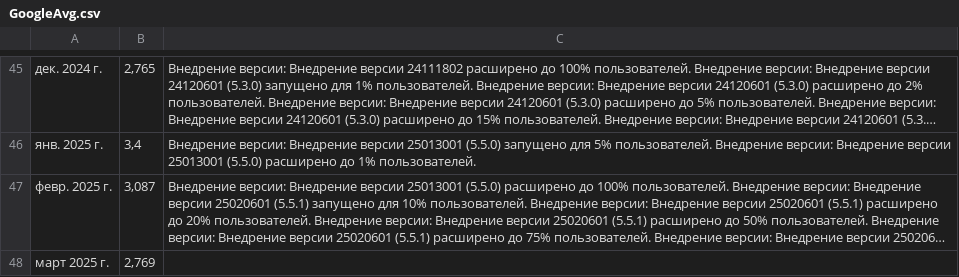
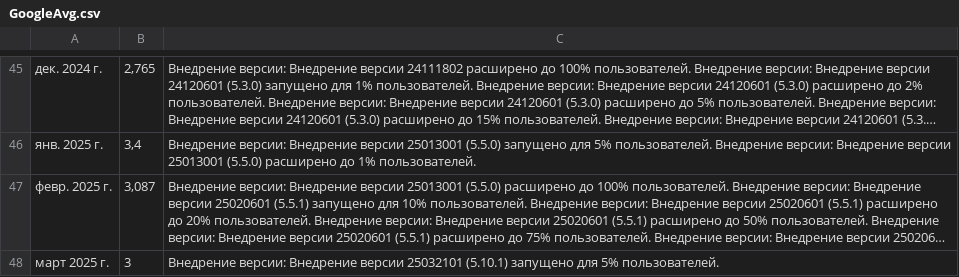
Before and after one commit to wmcheck/analiticMPCouriers, a CSV file: public/data/GoogleAvg.csv, drawn as a sheet; only a part is shown, gaps mark what is left out; long unchanged cells end in …; the diff names each change by its address in the sheet, - before the commit and + after, or states it on an @@ line.

```diff
--- a/public/data/GoogleAvg.csv
+++ b/public/data/GoogleAvg.csv
-B48: 2,769
+B48: 3
-C48: (empty)
+C48: Внедрение версии: Внедрение версии 25032101 (5.10.1) запущено для 5% пользователей.
```
Also changed, not shown: 10 other files.
